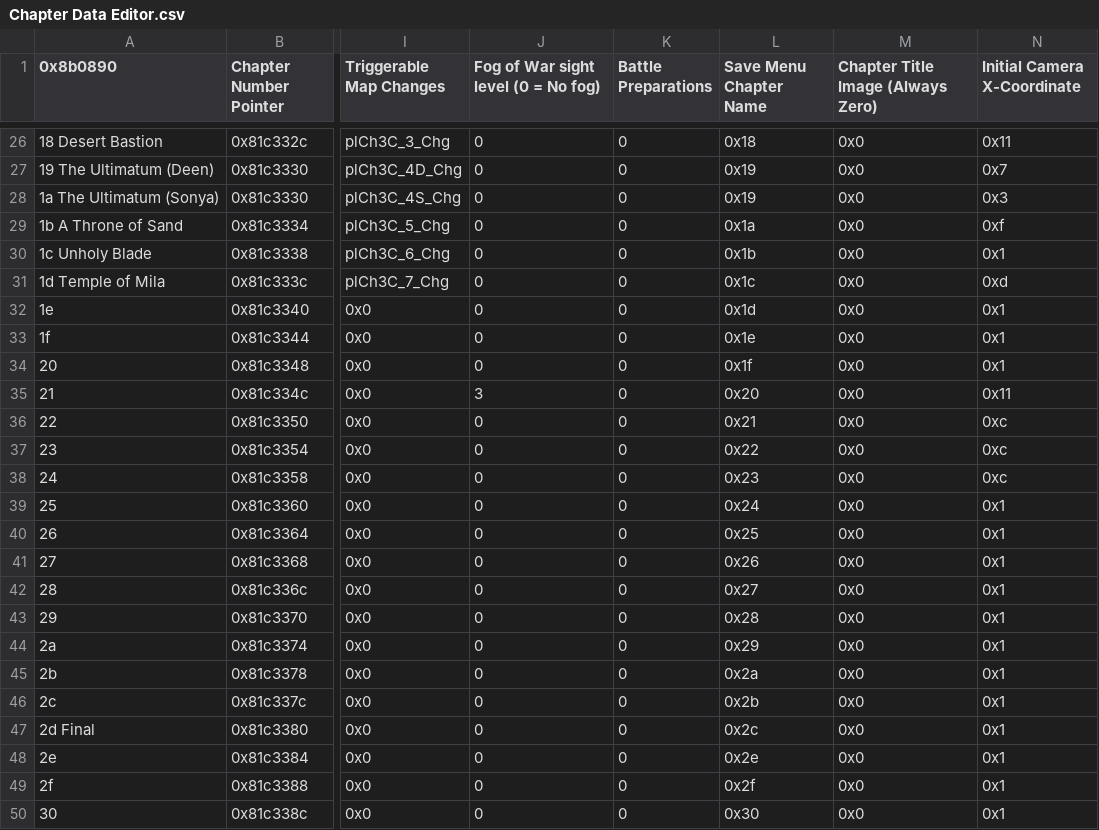
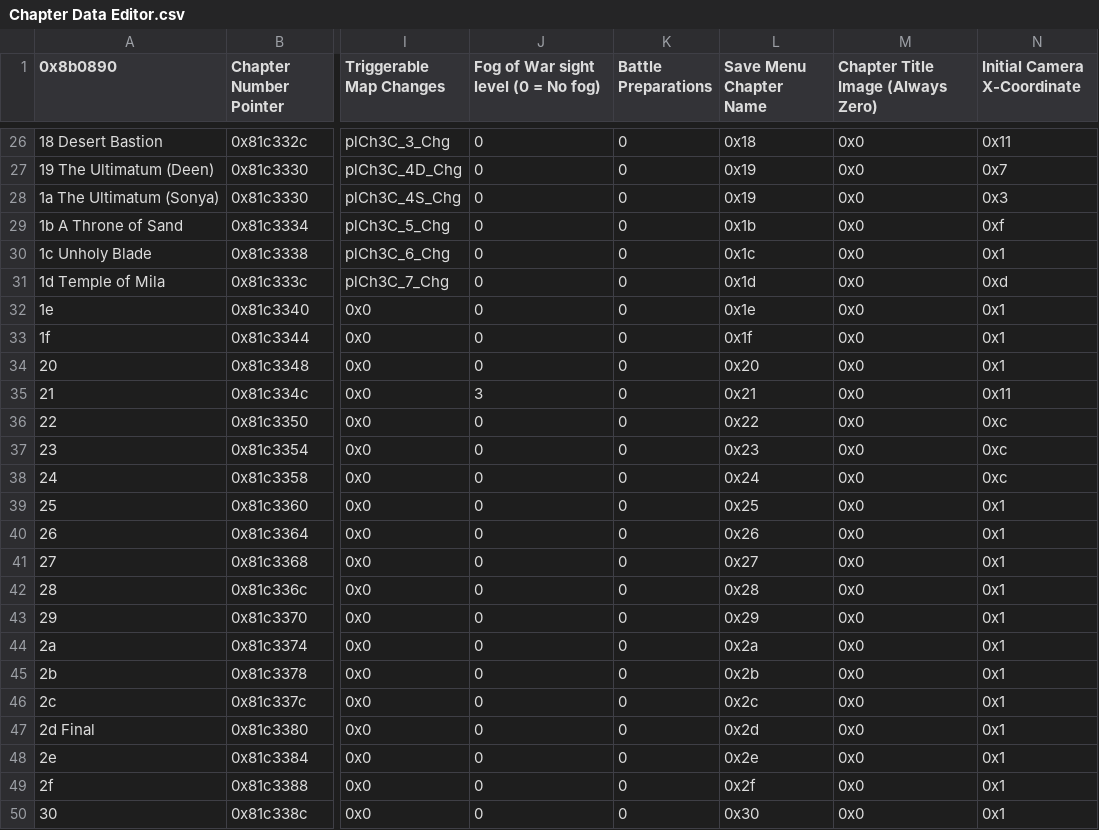
Before and after one commit to HyperGammaSpaces/SacredEchoes, a CSV file: Tables/Chapter data editor/Chapter Data Editor.csv, drawn as a sheet; only a part is shown, gaps mark what is left out; the diff names each change by its address in the sheet, - before the commit and + after, or states it on an @@ line.

Commit message:
minor bugfixes (rescue arrows, save chapter name, mage ring range display)

```diff
--- a/Tables/Chapter data editor/Chapter Data Editor.csv
+++ b/Tables/Chapter data editor/Chapter Data Editor.csv
-L29 (Save Menu Chapter Name): 0x1a
+L29 (Save Menu Chapter Name): 0x1b
-L30 (Save Menu Chapter Name): 0x1b
+L30 (Save Menu Chapter Name): 0x1c
-L31 (Save Menu Chapter Name): 0x1c
+L31 (Save Menu Chapter Name): 0x1d
-L32 (Save Menu Chapter Name): 0x1d
+L32 (Save Menu Chapter Name): 0x1e
-L33 (Save Menu Chapter Name): 0x1e
+L33 (Save Menu Chapter Name): 0x1f
-L34 (Save Menu Chapter Name): 0x1f
+L34 (Save Menu Chapter Name): 0x20
-L35 (Save Menu Chapter Name): 0x20
+L35 (Save Menu Chapter Name): 0x21
-L36 (Save Menu Chapter Name): 0x21
+L36 (Save Menu Chapter Name): 0x22
-L37 (Save Menu Chapter Name): 0x22
+L37 (Save Menu Chapter Name): 0x23
-L38 (Save Menu Chapter Name): 0x23
+L38 (Save Menu Chapter Name): 0x24
-L39 (Save Menu Chapter Name): 0x24
+L39 (Save Menu Chapter Name): 0x25
-L40 (Save Menu Chapter Name): 0x25
+L40 (Save Menu Chapter Name): 0x26
-L41 (Save Menu Chapter Name): 0x26
+L41 (Save Menu Chapter Name): 0x27
-L42 (Save Menu Chapter Name): 0x27
+L42 (Save Menu Chapter Name): 0x28
-L43 (Save Menu Chapter Name): 0x28
+L43 (Save Menu Chapter Name): 0x29
-L44 (Save Menu Chapter Name): 0x29
+L44 (Save Menu Chapter Name): 0x2a
-L45 (Save Menu Chapter Name): 0x2a
+L45 (Save Menu Chapter Name): 0x2b
-L46 (Save Menu Chapter Name): 0x2b
+L46 (Save Menu Chapter Name): 0x2c
-L47 (Save Menu Chapter Name): 0x2c
+L47 (Save Menu Chapter Name): 0x2d
```
Also changed, not shown: 7 other files.
